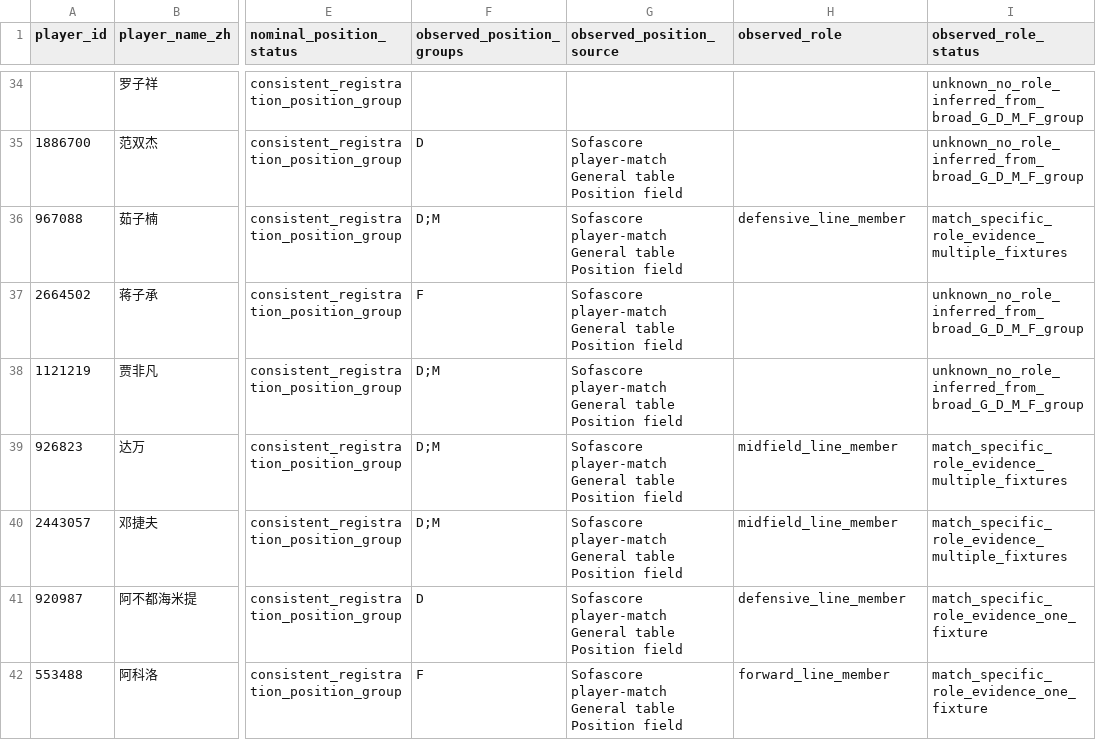
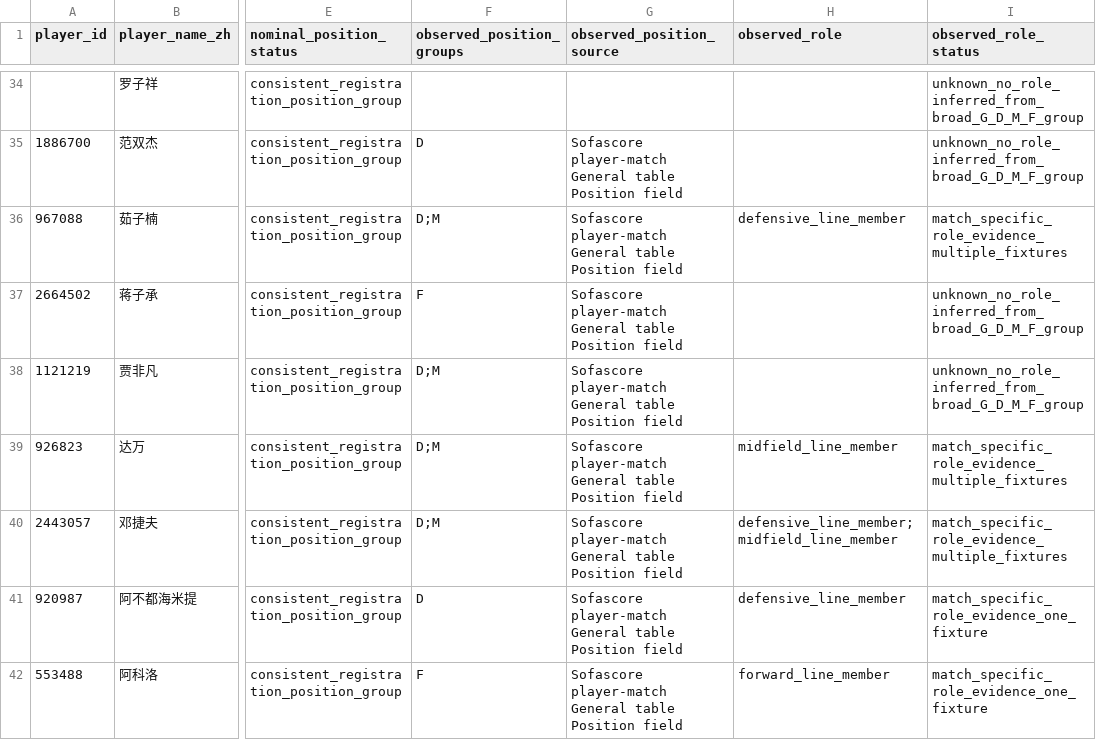
Before and after one commit to 8me4ever/football-recruitment-intelligence, a CSV file: recruitment-squad-intelligence/data/csl/decision_snapshot_2026-09-27/player_position_evidence_2026_guoan.csv, drawn as a sheet; only a part is shown, gaps mark what is left out; the diff names each change by its address in the sheet, - before the commit and + after, or states it on an @@ line.

```diff
--- a/recruitment-squad-intelligence/data/csl/decision_snapshot_2026-09-27/player_position_evidence_2026_guoan.csv
+++ b/recruitment-squad-intelligence/data/csl/decision_snapshot_2026-09-27/player_position_evidence_2026_guoan.csv
-H40 (observed_role): midfield_line_member
+H40 (observed_role): defensive_line_member;midfield_line_member
```
Also changed, not shown: recruitment-squad-intelligence/data/csl/decision_snapshot_2026-09-27/c2_lite_group_signals_2026_guoan.csv, recruitment-squad-intelligence/data/csl/decision_snapshot_2026-09-27/c2_operational_cohort_2026-09-27.csv, 22 other files.
